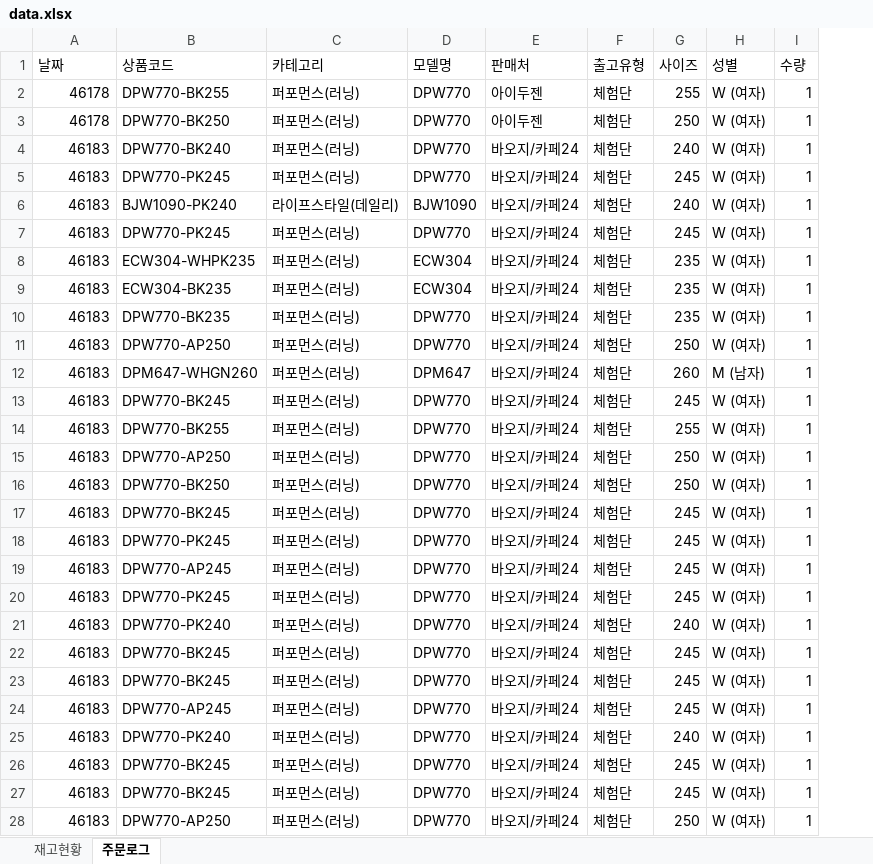
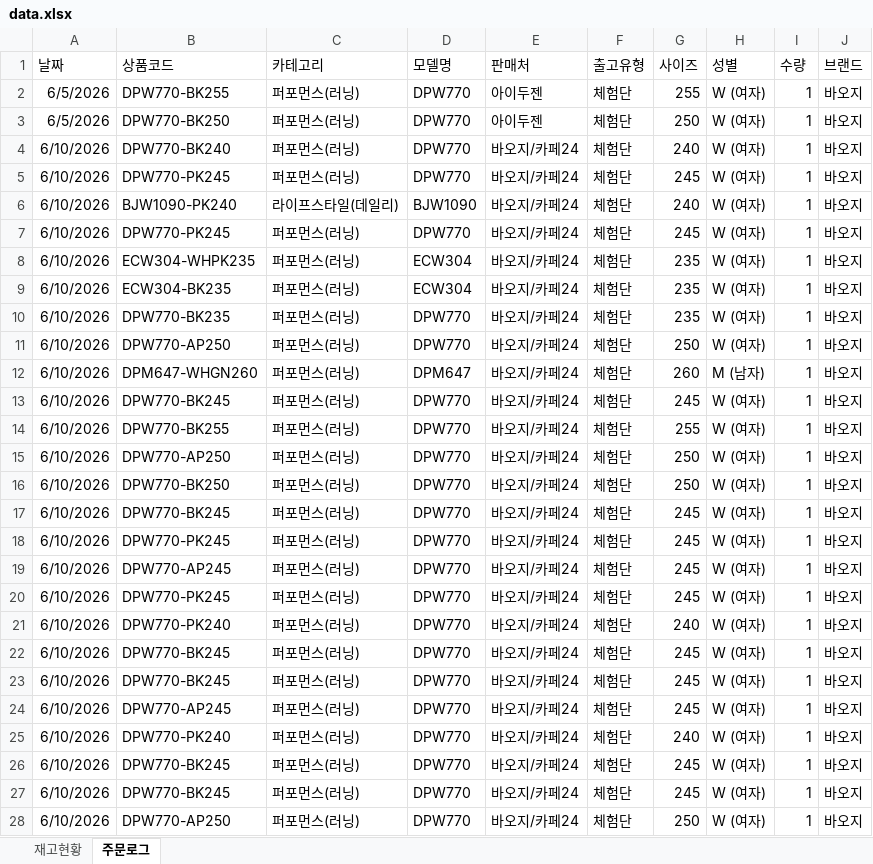
Before and after one commit to dkseotjd0112-max/Baoji-dashboard, an Excel workbook: data.xlsx, sheet 주문로그, drawn as a sheet; only a part is shown; values as stored, in another font and other column widths than the file's, no borders; the diff covers the shown part only; the diff names each change by its address in the sheet, - before the commit and + after, or states it on an @@ line.

```diff
--- a/data.xlsx (sheet 주문로그)
+++ b/data.xlsx (sheet 주문로그)
+column J (브랜드), rows 2-28: all 바오지
-A2:A3 (날짜): 46178
+A2:A3 (날짜): 6/5/2026
-A4:A28 (날짜): 46183
+A4:A28 (날짜): 6/10/2026
```
Also changed, not shown: 238 edited cells elsewhere in this sheet, sheet 재고현황, 1 other file.
